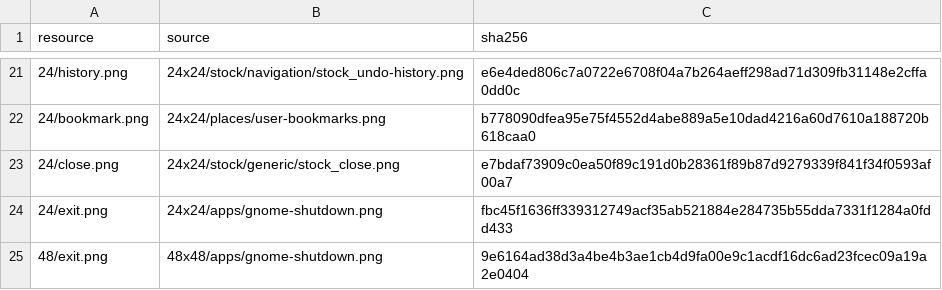
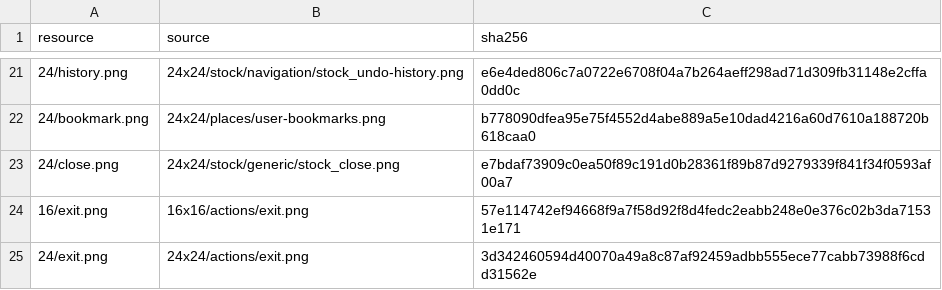
Before and after one commit to an0nn30/Jasper, a TSV file: jasper-app/src/main/resources/dev/jasper/app/icons/gnome2/assets.tsv, drawn as a sheet; only a part is shown, gaps mark what is left out.

```diff
--- a/jasper-app/src/main/resources/dev/jasper/app/icons/gnome2/assets.tsv
+++ b/jasper-app/src/main/resources/dev/jasper/app/icons/gnome2/assets.tsv
@@ -23,3 +23,3 @@ resource	source	sha256
 24/close.png	24x24/stock/generic/stock_close.png	e7bdaf73909c0ea50f89c191d0b28361f89b87d9279339f841f34f0593af00a7
-24/exit.png	24x24/apps/gnome-shutdown.png	fbc45f1636ff339312749acf35ab521884e284735b55dda7331f1284a0fdd433
-48/exit.png	48x48/apps/gnome-shutdown.png	9e6164ad38d3a4be4b3ae1cb4d9fa00e9c1acdf16dc6ad23fcec09a19a2e0404
+16/exit.png	16x16/actions/exit.png	57e114742ef94668f9a7f58d92f8d4fedc2eabb248e0e376c02b3da71531e171
+24/exit.png	24x24/actions/exit.png	3d342460594d40070a49a8c87af92459adbb555ece77cabb73988f6cdd31562e
```
Also changed, not shown: 5 other files.
